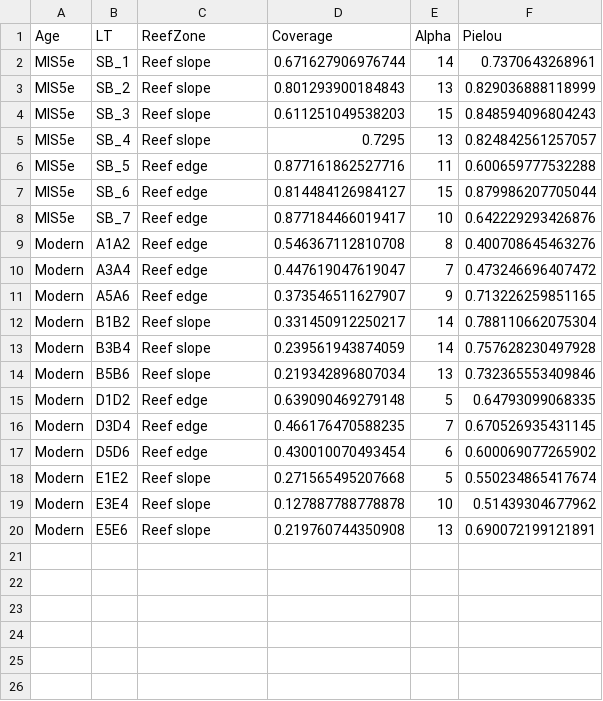
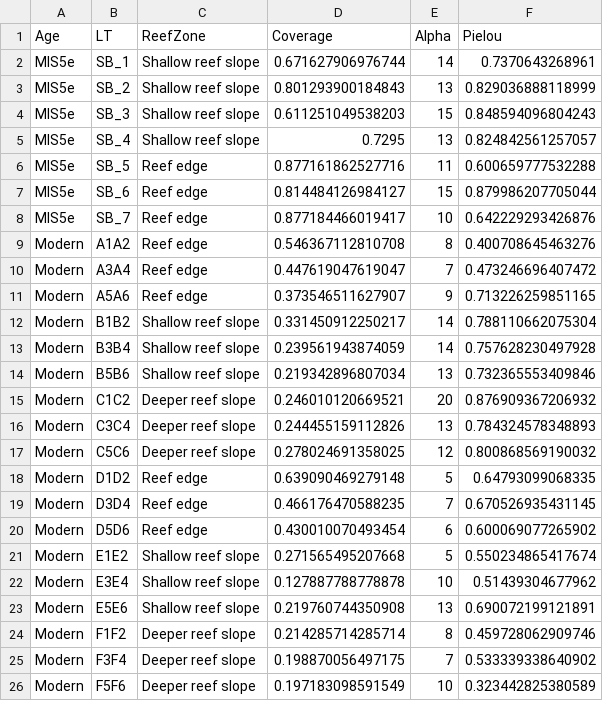
Before and after one commit to LewisAJones/MangroveBay, a CSV file: results/diversity_indices.csv, drawn as a sheet.

```diff
--- a/results/diversity_indices.csv
+++ b/results/diversity_indices.csv
@@ -1,6 +1,6 @@
 "Age","LT","ReefZone","Coverage","Alpha","Pielou"
-"MIS5e","SB_1","Reef slope",0.671627906976744,14,0.7370643268961
-"MIS5e","SB_2","Reef slope",0.801293900184843,13,0.829036888118999
-"MIS5e","SB_3","Reef slope",0.611251049538203,15,0.848594096804243
-"MIS5e","SB_4","Reef slope",0.7295,13,0.824842561257057
+"MIS5e","SB_1","Shallow reef slope",0.671627906976744,14,0.7370643268961
+"MIS5e","SB_2","Shallow reef slope",0.801293900184843,13,0.829036888118999
+"MIS5e","SB_3","Shallow reef slope",0.611251049538203,15,0.848594096804243
+"MIS5e","SB_4","Shallow reef slope",0.7295,13,0.824842561257057
 "MIS5e","SB_5","Reef edge",0.877161862527716,11,0.600659777532288
@@ -11,5 +11,8 @@
 "Modern","A5A6","Reef edge",0.373546511627907,9,0.713226259851165
-"Modern","B1B2","Reef slope",0.331450912250217,14,0.788110662075304
-"Modern","B3B4","Reef slope",0.239561943874059,14,0.757628230497928
-"Modern","B5B6","Reef slope",0.219342896807034,13,0.732365553409846
+"Modern","B1B2","Shallow reef slope",0.331450912250217,14,0.788110662075304
+"Modern","B3B4","Shallow reef slope",0.239561943874059,14,0.757628230497928
+"Modern","B5B6","Shallow reef slope",0.219342896807034,13,0.732365553409846
+"Modern","C1C2","Deeper reef slope",0.246010120669521,20,0.876909367206932
+"Modern","C3C4","Deeper reef slope",0.244455159112826,13,0.784324578348893
+"Modern","C5C6","Deeper reef slope",0.278024691358025,12,0.800868569190032
 "Modern","D1D2","Reef edge",0.639090469279148,5,0.64793099068335
@@ -17,4 +20,7 @@
 "Modern","D5D6","Reef edge",0.430010070493454,6,0.600069077265902
-"Modern","E1E2","Reef slope",0.271565495207668,5,0.550234865417674
-"Modern","E3E4","Reef slope",0.127887788778878,10,0.51439304677962
-"Modern","E5E6","Reef slope",0.219760744350908,13,0.690072199121891
+"Modern","E1E2","Shallow reef slope",0.271565495207668,5,0.550234865417674
+"Modern","E3E4","Shallow reef slope",0.127887788778878,10,0.51439304677962
+"Modern","E5E6","Shallow reef slope",0.219760744350908,13,0.690072199121891
+"Modern","F1F2","Deeper reef slope",0.214285714285714,8,0.459728062909746
+"Modern","F3F4","Deeper reef slope",0.198870056497175,7,0.533339338640902
+"Modern","F5F6","Deeper reef slope",0.197183098591549,10,0.323442825380589
```
Also changed, not shown: results/abundance.csv, results/abundance_matrix.csv, 25 other files.
